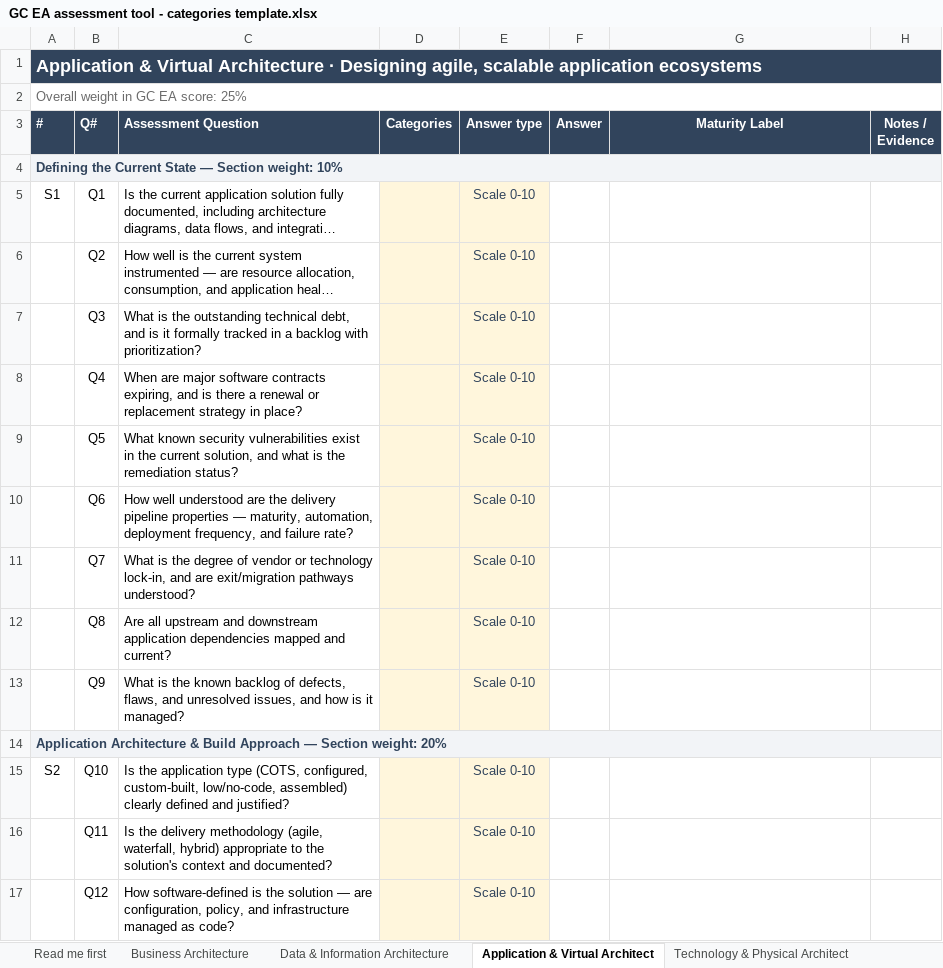
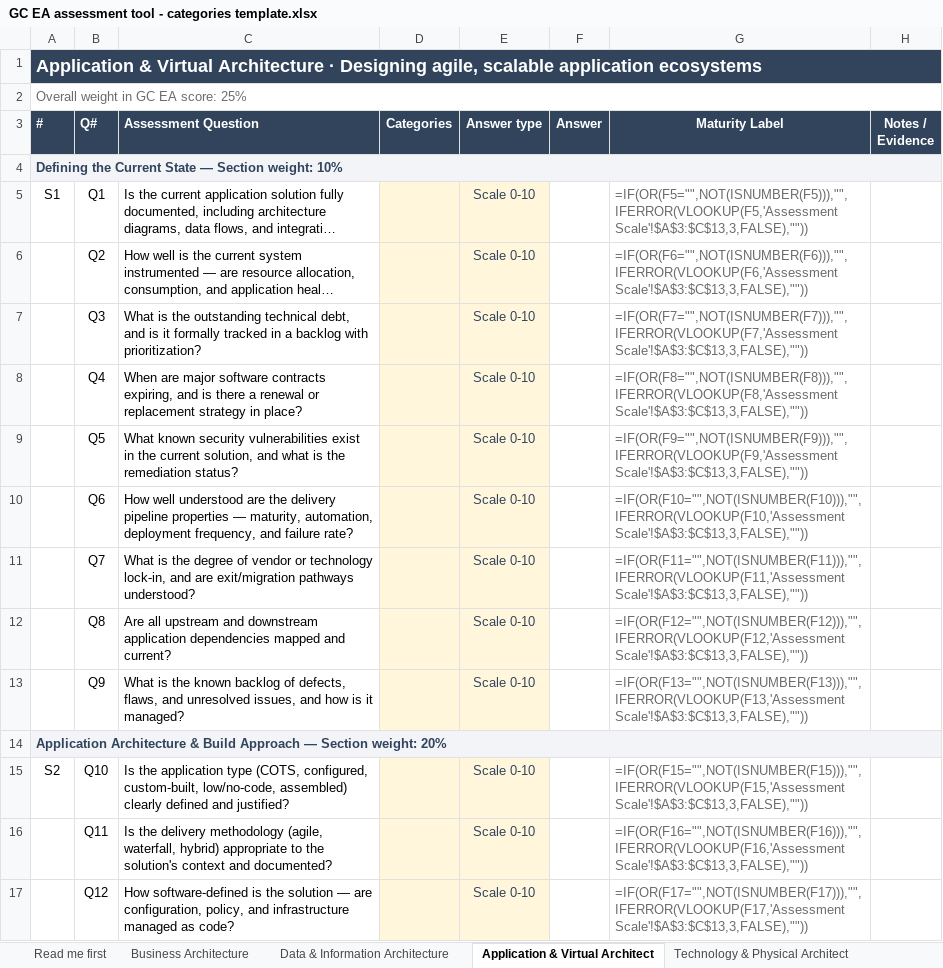
Before and after one commit to myermcat/tbs-earb-self-assessment, an Excel workbook: Deliverables/GC EA assessment tool - categories template.xlsx, sheet Application & Virtual Architect, drawn as a sheet; only a part is shown; long unchanged cells end in …; values as stored, in another font and other column widths than the file's, no borders; formulas without a stored value are shown as written; the diff covers the shown part only; the diff names each change by its address in the sheet, - before the commit and + after, or states it on an @@ line.

Commit message:
One identity in the header, the pages get their own pane, and the label fills itself
THE HEADER printed the signed-in address twice: once in the badge beside the
title and once in the account chip at the other end of the same bar. The chip is
where every signed-in service keeps an identity and it opens to show the address
in full, so the badge says which side you are on and nothing about who you are.
A typed name on a build with no provider still shows, because nothing else on
screen says whose name goes onto the audit or that nobody has checked it.

THE PAGES have their own pane in Settings. Under "This build" somebody looking
for the explanation had to read about version numbers first, and they are not a
fact about the build: they are places to go.

THE MATURITY LABEL fills itself, because it is Dan's column and his does. The
Assessment Scale tab is the lookup and a 7 reads back "Scalable & Secure". The
score column on that tab is written as a number now: it arrived from the CSV as
text, and a VLOOKUP of a number against text matches nothing, so every one of
the 176 rows would have come back empty. A yes-or-no answer and an empty cell
both come back blank rather than as an error to ignore on 176 rows.

THE EXPLANATION had three tables in a row, two definitions and a worked example,
all the same shape, so scrolling past showed the same thing three times. The two
lists now sit in one labelled block, each with its count and a line saying what
it is: 4 domains, where a question lives; 5 categories, what it is about. The
example carries a tag and a rule of its own. The categories have icons.

```diff
--- a/Deliverables/GC EA assessment tool - categories template.xlsx (sheet Application & Virtual Architect)
+++ b/Deliverables/GC EA assessment tool - categories template.xlsx (sheet Application & Virtual Architect)
-G5 (Maturity Label): (empty)
+G5 (Maturity Label): =IF(OR(F5="",NOT(ISNUMBER(F5))),"",IFERROR(VLOOKUP(F5,'Assessment Scale'!$A$3:$C$13,3,FALSE),""))
-G6 (Maturity Label): (empty)
+G6 (Maturity Label): =IF(OR(F6="",NOT(ISNUMBER(F6))),"",IFERROR(VLOOKUP(F6,'Assessment Scale'!$A$3:$C$13,3,FALSE),""))
-G7 (Maturity Label): (empty)
+G7 (Maturity Label): =IF(OR(F7="",NOT(ISNUMBER(F7))),"",IFERROR(VLOOKUP(F7,'Assessment Scale'!$A$3:$C$13,3,FALSE),""))
-G8 (Maturity Label): (empty)
+G8 (Maturity Label): =IF(OR(F8="",NOT(ISNUMBER(F8))),"",IFERROR(VLOOKUP(F8,'Assessment Scale'!$A$3:$C$13,3,FALSE),""))
-G9 (Maturity Label): (empty)
+G9 (Maturity Label): =IF(OR(F9="",NOT(ISNUMBER(F9))),"",IFERROR(VLOOKUP(F9,'Assessment Scale'!$A$3:$C$13,3,FALSE),""))
-G10 (Maturity Label): (empty)
+G10 (Maturity Label): =IF(OR(F10="",NOT(ISNUMBER(F10))),"",IFERROR(VLOOKUP(F10,'Assessment Scale'!$A$3:$C$13,3,FALSE),""))
-G11 (Maturity Label): (empty)
+G11 (Maturity Label): =IF(OR(F11="",NOT(ISNUMBER(F11))),"",IFERROR(VLOOKUP(F11,'Assessment Scale'!$A$3:$C$13,3,FALSE),""))
-G12 (Maturity Label): (empty)
+G12 (Maturity Label): =IF(OR(F12="",NOT(ISNUMBER(F12))),"",IFERROR(VLOOKUP(F12,'Assessment Scale'!$A$3:$C$13,3,FALSE),""))
-G13 (Maturity Label): (empty)
+G13 (Maturity Label): =IF(OR(F13="",NOT(ISNUMBER(F13))),"",IFERROR(VLOOKUP(F13,'Assessment Scale'!$A$3:$C$13,3,FALSE),""))
-G15 (Maturity Label): (empty)
+G15 (Maturity Label): =IF(OR(F15="",NOT(ISNUMBER(F15))),"",IFERROR(VLOOKUP(F15,'Assessment Scale'!$A$3:$C$13,3,FALSE),""))
-G16 (Maturity Label): (empty)
+G16 (Maturity Label): =IF(OR(F16="",NOT(ISNUMBER(F16))),"",IFERROR(VLOOKUP(F16,'Assessment Scale'!$A$3:$C$13,3,FALSE),""))
-G17 (Maturity Label): (empty)
+G17 (Maturity Label): =IF(OR(F17="",NOT(ISNUMBER(F17))),"",IFERROR(VLOOKUP(F17,'Assessment Scale'!$A$3:$C$13,3,FALSE),""))
```
Also changed, not shown: 25 edited cells elsewhere in this sheet, sheet Business Architecture, sheet Data & Information Architecture, sheet Technology & Physical Architect, Deliverables/GC EA assessment tool - categories, filled as an example.xlsx, 6 other files.
